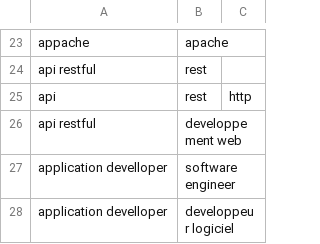
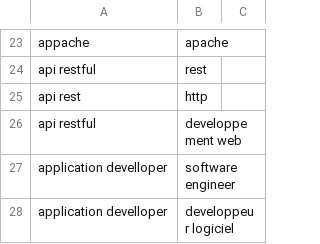
Before and after one commit to pfe1301/evaluate-skillsim-models, a TSV file: data/eval_data_emploitic.tsv, drawn as a sheet; only a part is shown, gaps mark what is left out.

Commit message:
Update eval_data_emploitic.tsv

```diff
--- a/data/eval_data_emploitic.tsv
+++ b/data/eval_data_emploitic.tsv
@@ -24,3 +24,3 @@ appache	apache
 api restful	rest
-api	rest	http
+api rest	http
 api restful	developpement web
```
